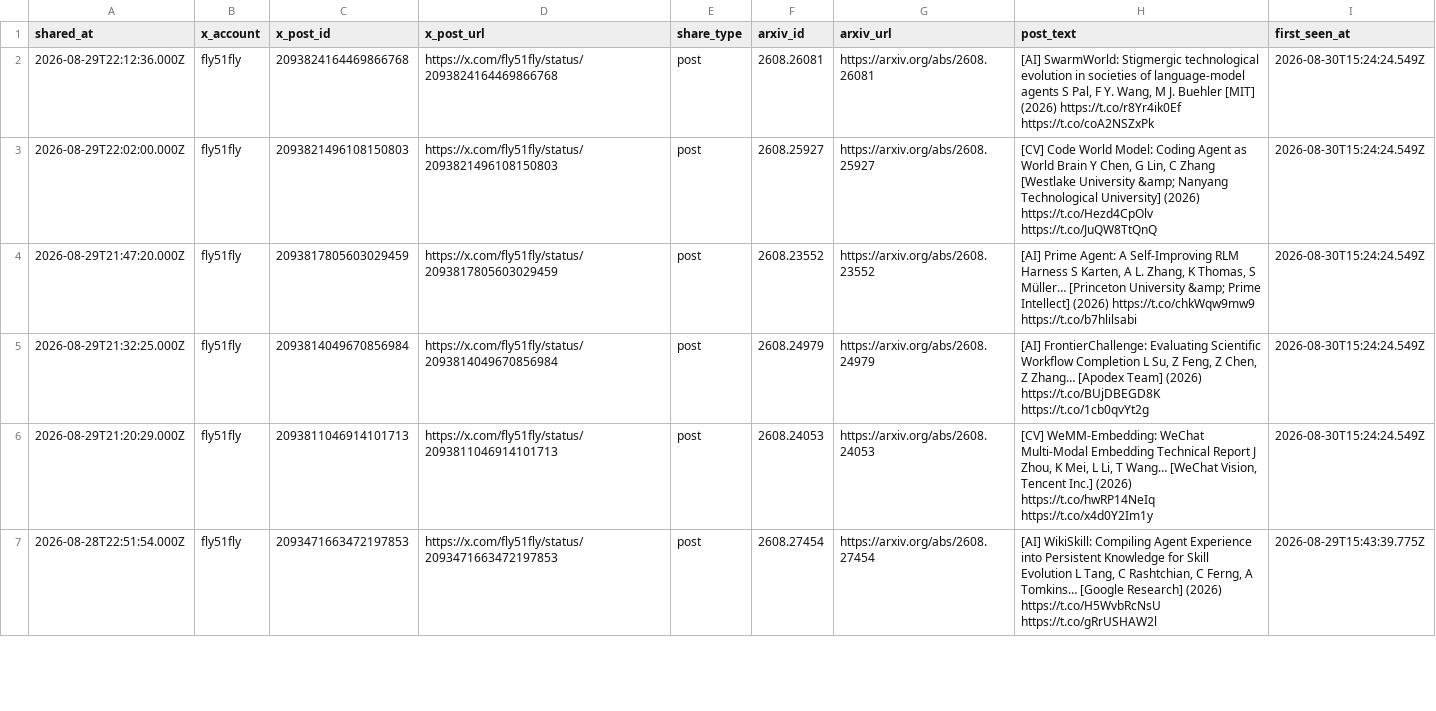
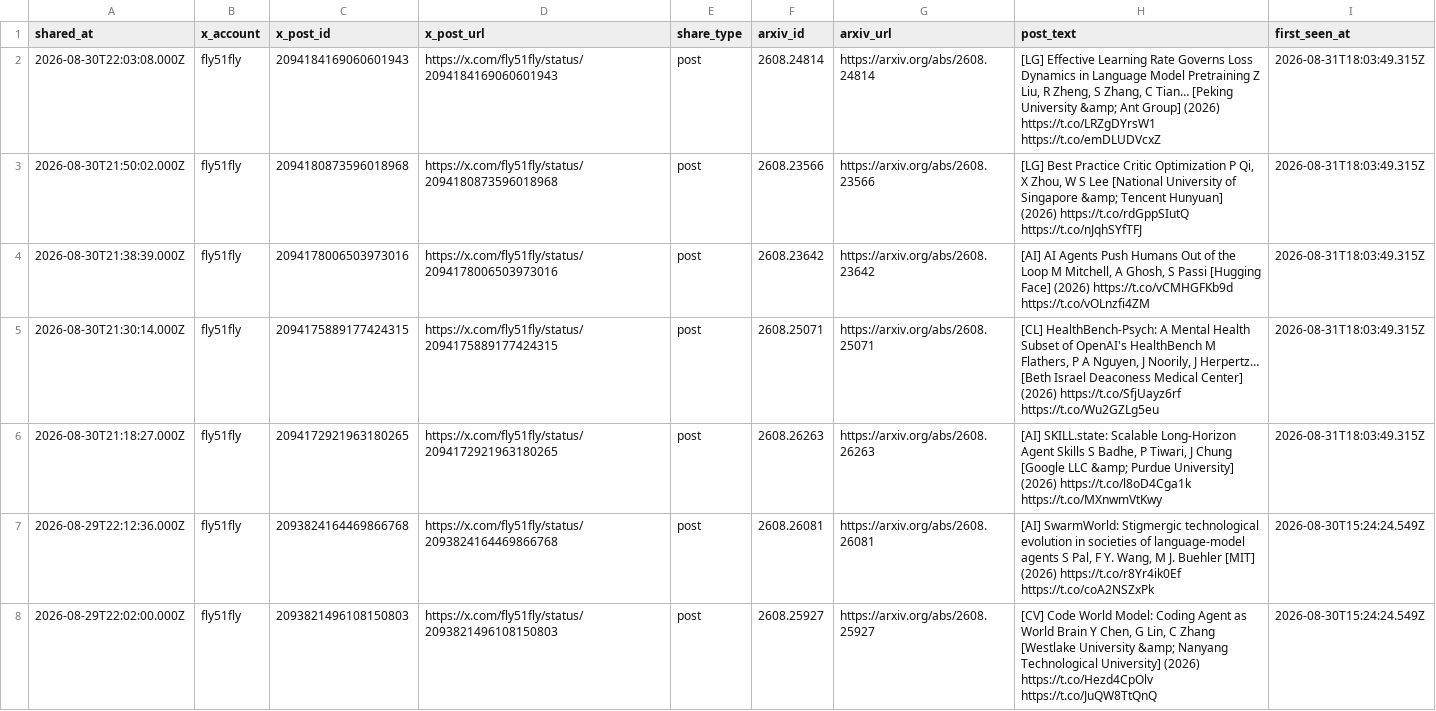
Before and after one commit to enkeejunior1/daily-arxiv, a CSV file: data/x-shares.csv, drawn as a sheet; only a part is shown; the shorter side is filled out with more unchanged rows; the diff names each change by its address in the sheet, - before the commit and + after, or states it on an @@ line.

Commit message:
Update tracked X arXiv shares

```diff
--- a/data/x-shares.csv
+++ b/data/x-shares.csv
+row 2: 2026-08-30T22:03:08.000Z | fly51fly | 2094184169060601943 | https://x.com/fly51fly/status/2094184169060601943 | post | 2608.24814 | https://arxiv.org/abs/2608.24814 | [LG] Effective Learning Rate Governs Loss Dynamics in Language Model Pretraining Z Liu, R Zheng, S Zhang, C Tian… [Peking University &amp; Ant Group] (2026) https://t.co/LRZgDYrsW1 https://t.co/emDLUDVcxZ | 2026-08-31T18:03:49.315Z
+row 3: 2026-08-30T21:50:02.000Z | fly51fly | 2094180873596018968 | https://x.com/fly51fly/status/2094180873596018968 | post | 2608.23566 | https://arxiv.org/abs/2608.23566 | [LG] Best Practice Critic Optimization P Qi, X Zhou, W S Lee [National University of Singapore &amp; Tencent Hunyuan] (2026) https://t.co/rdGppSIutQ https://t.co/nJqhSYfTFJ | 2026-08-31T18:03:49.315Z
+row 4: 2026-08-30T21:38:39.000Z | fly51fly | 2094178006503973016 | https://x.com/fly51fly/status/2094178006503973016 | post | 2608.23642 | https://arxiv.org/abs/2608.23642 | [AI] AI Agents Push Humans Out of the Loop M Mitchell, A Ghosh, S Passi [Hugging Face] (2026) https://t.co/vCMHGFKb9d https://t.co/vOLnzfi4ZM | 2026-08-31T18:03:49.315Z
+row 5: 2026-08-30T21:30:14.000Z | fly51fly | 2094175889177424315 | https://x.com/fly51fly/status/2094175889177424315 | post | 2608.25071 | https://arxiv.org/abs/2608.25071 | [CL] HealthBench-Psych: A Mental Health Subset of OpenAI's HealthBench M Flathers, P A Nguyen, J Noorily, J Herpertz… [Beth Israel Deaconess Medical Center] (2026) https://t.co/SfjUayz6rf https://t.co/Wu2GZLg5eu | 2026-08-31T18:03:49.315Z
+row 6: 2026-08-30T21:18:27.000Z | fly51fly | 2094172921963180265 | https://x.com/fly51fly/status/2094172921963180265 | post | 2608.26263 | https://arxiv.org/abs/2608.26263 | [AI] SKILL.state: Scalable Long-Horizon Agent Skills S Badhe, P Tiwari, J Chung [Google LLC &amp; Purdue University] (2026) https://t.co/l8oD4Cga1k https://t.co/MXnwmVtKwy | 2026-08-31T18:03:49.315Z
```
Also changed, not shown: 2 other files.
